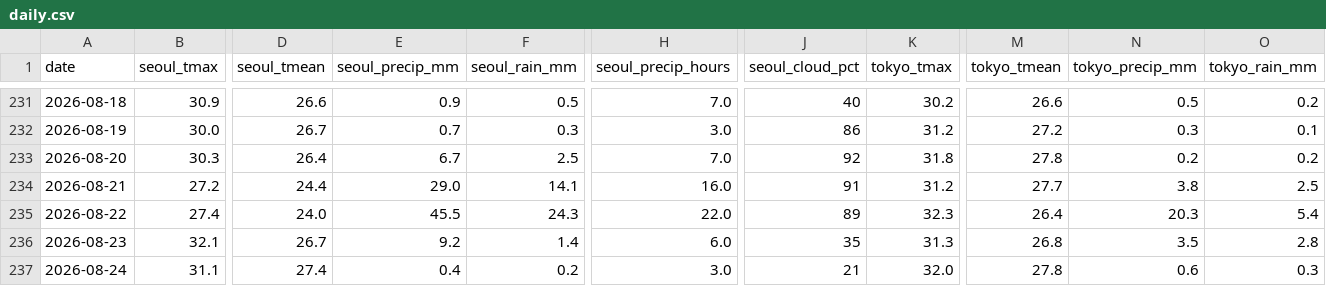
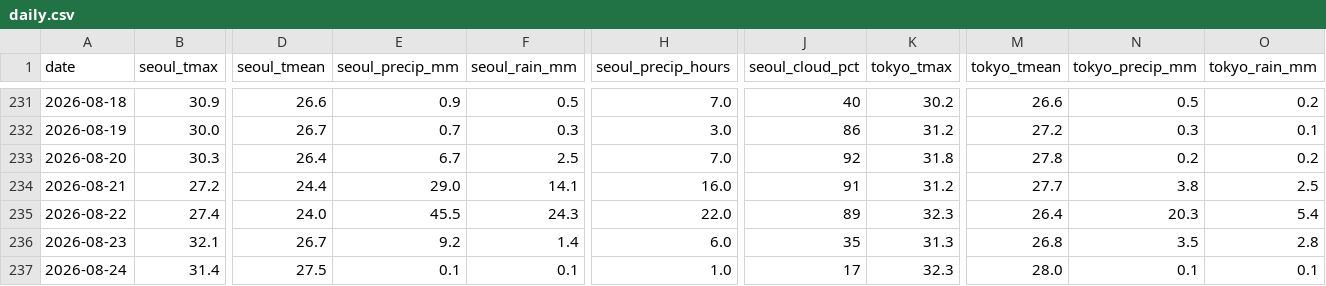
Before and after one commit to scuderia-kr/jp-weather-trends, a CSV file: data/daily.csv, drawn as a sheet; only a part is shown, gaps mark what is left out; the diff covers the shown part only; the diff names each change by its address in the sheet, - before the commit and + after, or states it on an @@ line.

```diff
--- a/data/daily.csv
+++ b/data/daily.csv
-B237 (seoul_tmax): 31.1
+B237 (seoul_tmax): 31.4
-D237 (seoul_tmean): 27.4
+D237 (seoul_tmean): 27.5
-E237 (seoul_precip_mm): 0.4
+E237 (seoul_precip_mm): 0.1
-F237 (seoul_rain_mm): 0.2
+F237 (seoul_rain_mm): 0.1
-H237 (seoul_precip_hours): 3.0
+H237 (seoul_precip_hours): 1.0
-J237 (seoul_cloud_pct): 21
+J237 (seoul_cloud_pct): 17
-K237 (tokyo_tmax): 32.0
+K237 (tokyo_tmax): 32.3
-M237 (tokyo_tmean): 27.8
+M237 (tokyo_tmean): 28.0
-N237 (tokyo_precip_mm): 0.6
+N237 (tokyo_precip_mm): 0.1
-O237 (tokyo_rain_mm): 0.3
+O237 (tokyo_rain_mm): 0.1
```
Also changed, not shown: 6 edited cells elsewhere in this file, data/trends_daily.csv, data/trends_monsun.csv, 6 other files.
